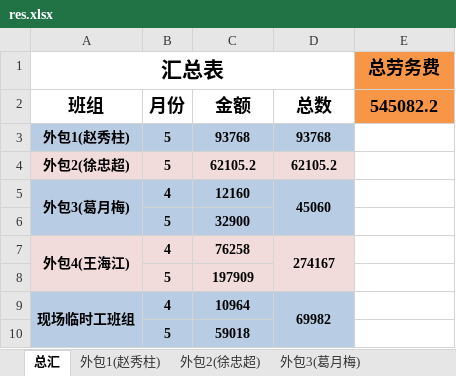
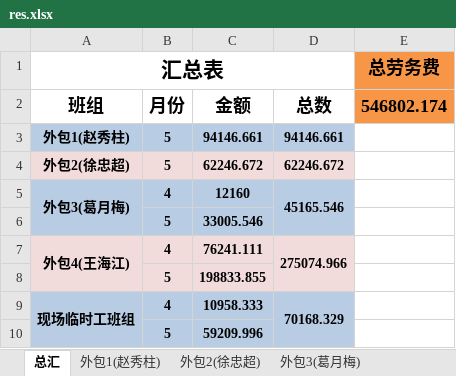
Before and after one commit to kongxu18/UsuallyPythonWork, an Excel workbook: 操作excel/工人工资表格/res.xlsx, sheet 总汇, drawn as a sheet; values as stored, in another font and other column widths than the file's, no borders; the diff names each change by its address in the sheet, - before the commit and + after, or states it on an @@ line.

```diff
--- a/操作excel/工人工资表格/res.xlsx (sheet 总汇)
+++ b/操作excel/工人工资表格/res.xlsx (sheet 总汇)
-E2: 545082.2
+E2: 546802.174
-C3 (金额): 93768
+C3 (金额): 94146.661
-D3 (总数): 93768
+D3 (总数): 94146.661
-C4 (金额): 62105.2
+C4 (金额): 62246.672
-D4 (总数): 62105.2
+D4 (总数): 62246.672
-D5 (总数): 45060
+D5 (总数): 45165.546
-C6 (金额): 32900
+C6 (金额): 33005.546
-C7 (金额): 76258
+C7 (金额): 76241.111
-D7 (总数): 274167
+D7 (总数): 275074.966
-C8 (金额): 197909
+C8 (金额): 198833.855
-C9 (金额): 10964
+C9 (金额): 10958.333
-D9 (总数): 69982
+D9 (总数): 70168.329
-C10 (金额): 59018
+C10 (金额): 59209.996
```
Also changed, not shown: sheet 外包4(王海江), sheet 现场临时工班组, sheet 外包3(葛月梅), sheet 外包1(赵秀柱), sheet 外包2(徐忠超), 操作excel/工人工资表格/xianchanglaowugz.xlsx, 11 other files.
